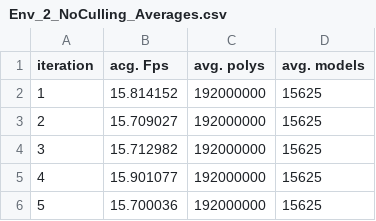
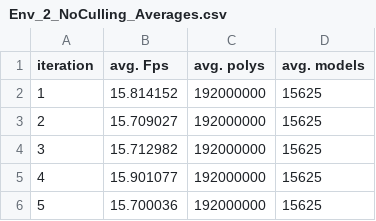
Before and after one commit to Mr-Wilhelm/OpenGL-Culling-Algorithms, a CSV file: RScript/Env_2_NoCulling_Averages.csv, drawn as a sheet; only a part is shown.

Commit message:
starting to fix another bug to do with heading names

```diff
--- a/RScript/Env_2_NoCulling_Averages.csv
+++ b/RScript/Env_2_NoCulling_Averages.csv
@@ -1,2 +1,2 @@
-iteration,acg. Fps,avg. polys,avg. models
+iteration,avg. Fps,avg. polys,avg. models
 1,15.814152,192000000,15625
```
